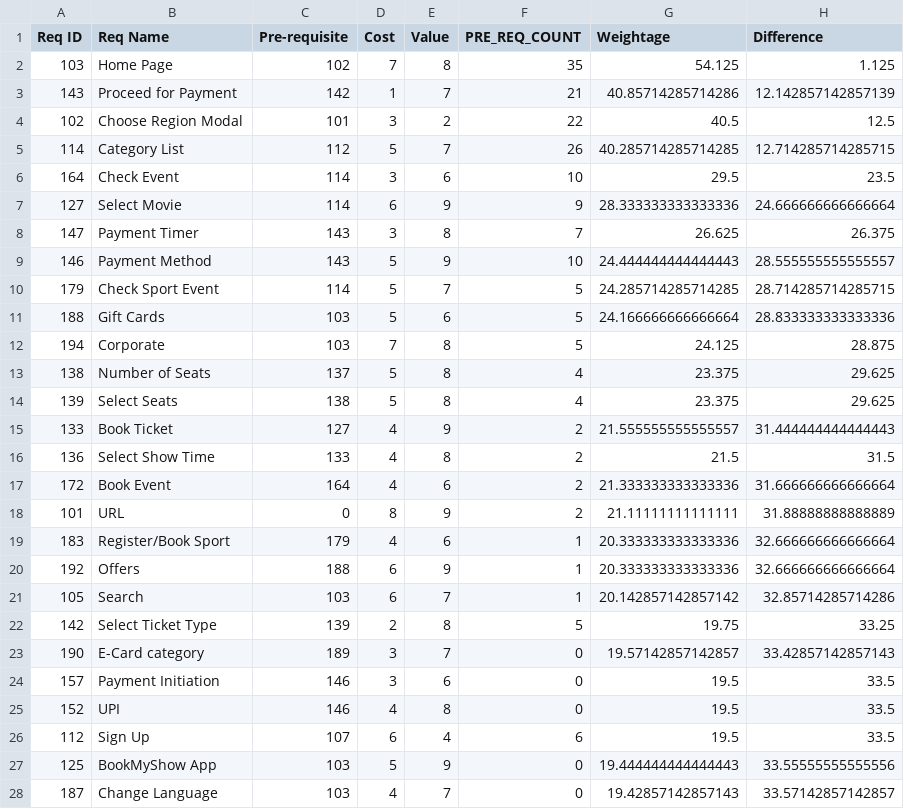
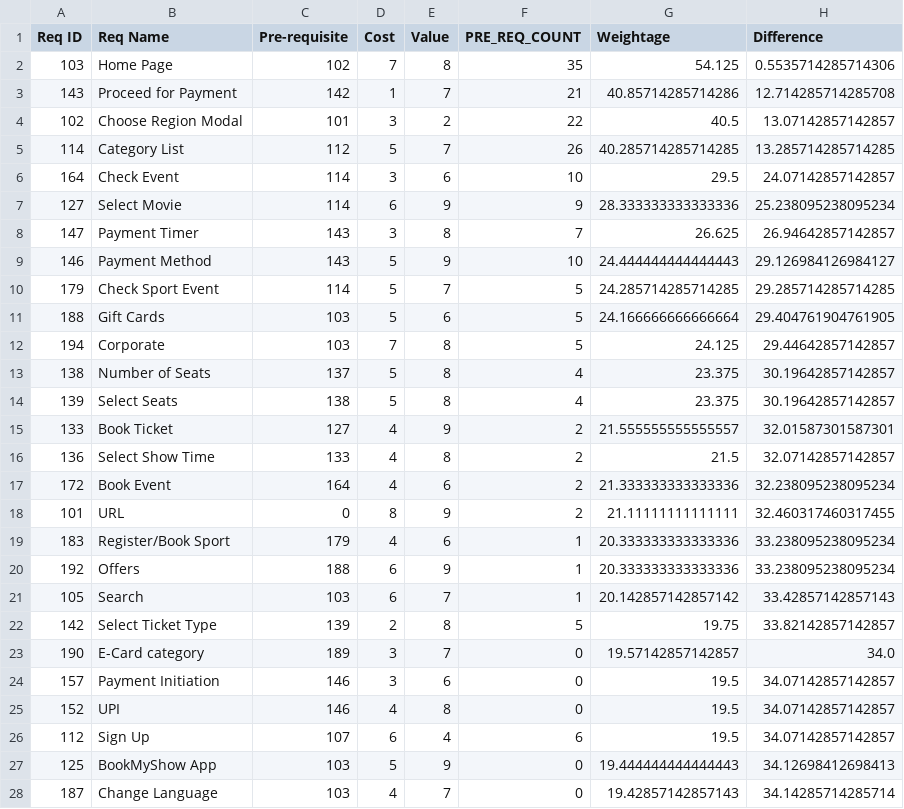
Before and after one commit to GocGamaar/Requirement-Prioritization, a CSV file: output/PSO ouput.csv, drawn as a sheet; only a part is shown; the diff covers the shown part only.

Commit message:
Output

```diff
--- a/output/PSO ouput.csv
+++ b/output/PSO ouput.csv
@@ -1,28 +1,28 @@
 Req ID,Req Name,Pre-requisite,Cost,Value,PRE_REQ_COUNT,Weightage,Difference
-103,Home Page,102,7,8,35,54.125,1.125
-143,Proceed for Payment,142,1,7,21,40.85714285714286,12.142857142857139
-102,Choose Region Modal,101,3,2,22,40.5,12.5
-114,Category List,112,5,7,26,40.285714285714285,12.714285714285715
-164,Check Event,114,3,6,10,29.5,23.5
-127,Select Movie,114,6,9,9,28.333333333333336,24.666666666666664
-147,Payment Timer,143,3,8,7,26.625,26.375
-146,Payment Method,143,5,9,10,24.444444444444443,28.555555555555557
-179,Check Sport Event,114,5,7,5,24.285714285714285,28.714285714285715
-188,Gift Cards,103,5,6,5,24.166666666666664,28.833333333333336
-194,Corporate ,103,7,8,5,24.125,28.875
-138,Number of Seats,137,5,8,4,23.375,29.625
-139,Select Seats,138,5,8,4,23.375,29.625
-133,Book Ticket,127,4,9,2,21.555555555555557,31.444444444444443
-136,Select Show Time,133,4,8,2,21.5,31.5
-172,Book Event,164,4,6,2,21.333333333333336,31.666666666666664
-101,URL,0,8,9,2,21.11111111111111,31.88888888888889
-183,Register/Book Sport,179,4,6,1,20.333333333333336,32.666666666666664
-192,Offers,188,6,9,1,20.333333333333336,32.666666666666664
-105,Search,103,6,7,1,20.142857142857142,32.85714285714286
-142,Select Ticket Type,139,2,8,5,19.75,33.25
-190,E-Card category,189,3,7,0,19.57142857142857,33.42857142857143
-157,Payment Initiation,146,3,6,0,19.5,33.5
-152,UPI,146,4,8,0,19.5,33.5
-112,Sign Up,107,6,4,6,19.5,33.5
-125,BookMyShow App,103,5,9,0,19.444444444444443,33.55555555555556
-187,Change Language,103,4,7,0,19.42857142857143,33.57142857142857
+103,Home Page,102,7,8,35,54.125,0.5535714285714306
+143,Proceed for Payment,142,1,7,21,40.85714285714286,12.714285714285708
+102,Choose Region Modal,101,3,2,22,40.5,13.07142857142857
+114,Category List,112,5,7,26,40.285714285714285,13.285714285714285
+164,Check Event,114,3,6,10,29.5,24.07142857142857
+127,Select Movie,114,6,9,9,28.333333333333336,25.238095238095234
+147,Payment Timer,143,3,8,7,26.625,26.94642857142857
+146,Payment Method,143,5,9,10,24.444444444444443,29.126984126984127
+179,Check Sport Event,114,5,7,5,24.285714285714285,29.285714285714285
+188,Gift Cards,103,5,6,5,24.166666666666664,29.404761904761905
+194,Corporate ,103,7,8,5,24.125,29.44642857142857
+138,Number of Seats,137,5,8,4,23.375,30.19642857142857
+139,Select Seats,138,5,8,4,23.375,30.19642857142857
+133,Book Ticket,127,4,9,2,21.555555555555557,32.01587301587301
+136,Select Show Time,133,4,8,2,21.5,32.07142857142857
+172,Book Event,164,4,6,2,21.333333333333336,32.238095238095234
+101,URL,0,8,9,2,21.11111111111111,32.460317460317455
+183,Register/Book Sport,179,4,6,1,20.333333333333336,33.238095238095234
+192,Offers,188,6,9,1,20.333333333333336,33.238095238095234
+105,Search,103,6,7,1,20.142857142857142,33.42857142857143
+142,Select Ticket Type,139,2,8,5,19.75,33.82142857142857
+190,E-Card category,189,3,7,0,19.57142857142857,34.0
+157,Payment Initiation,146,3,6,0,19.5,34.07142857142857
+152,UPI,146,4,8,0,19.5,34.07142857142857
+112,Sign Up,107,6,4,6,19.5,34.07142857142857
+125,BookMyShow App,103,5,9,0,19.444444444444443,34.12698412698413
+187,Change Language,103,4,7,0,19.42857142857143,34.14285714285714
```
Also changed, not shown: 73 edited cells elsewhere in this file, output/GA ouput.csv, 3 other files.
